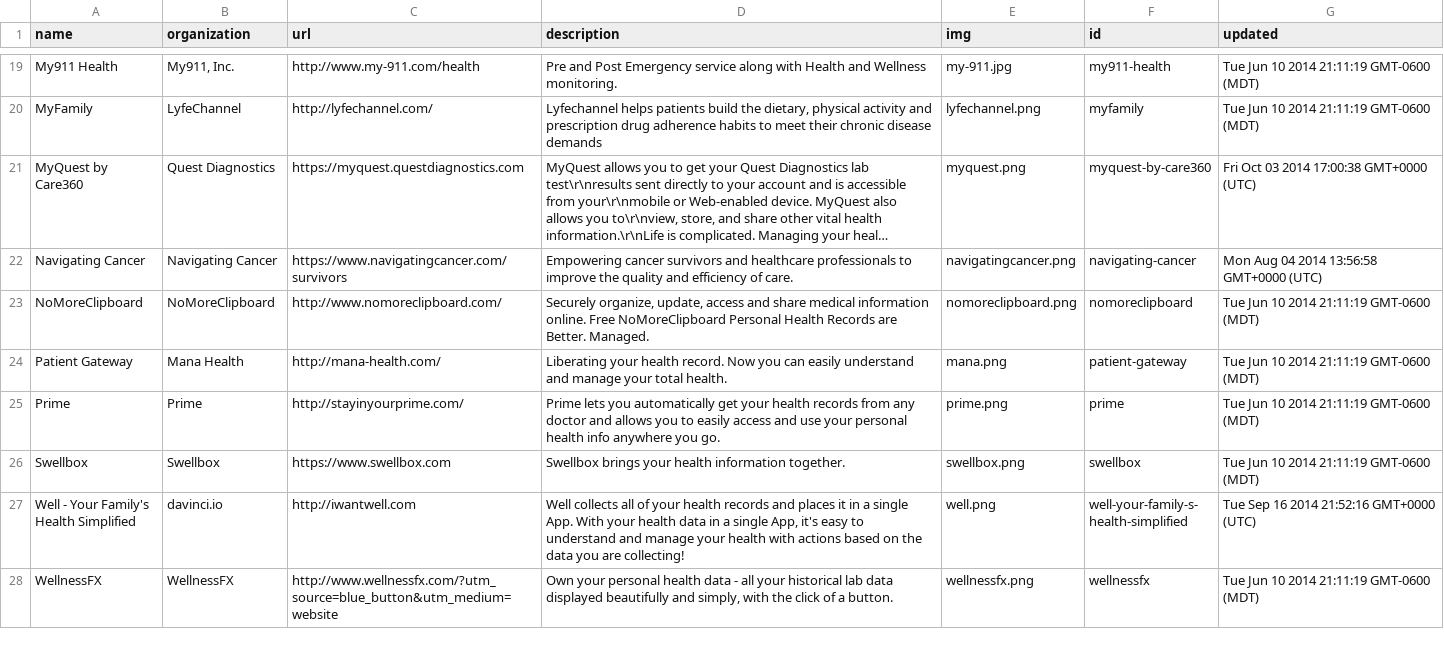
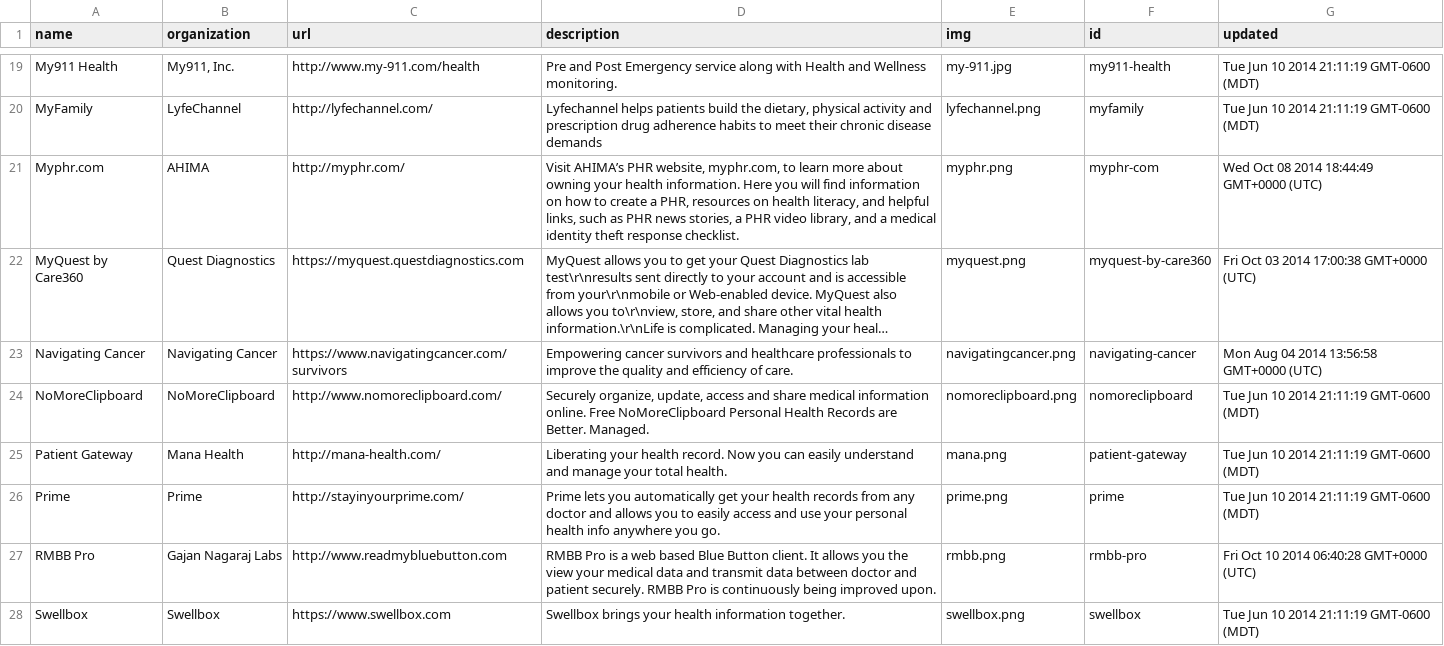
Before and after one commit to goyolla/connector, a CSV file: data/apps.csv, drawn as a sheet; only a part is shown, gaps mark what is left out; the shorter side is filled out with more unchanged rows; long unchanged cells end in …; the diff names each change by its address in the sheet, - before the commit and + after, or states it on an @@ line.

Commit message:
data updates

```diff
--- a/data/apps.csv
+++ b/data/apps.csv
+row 21: Myphr.com | AHIMA | http://myphr.com/ | Visit AHIMA’s PHR website, myphr.com, to learn more about owning your health information. Here you will find information on how to create a PHR, resources on health literacy, and helpful links, such as PHR news stories, a PHR video library, and a medical identity theft response checklist. | myphr.png | myphr-com | Wed Oct 08 2014 18:44:49 GMT+0000 (UTC)
+row 27: RMBB Pro | Gajan Nagaraj Labs | http://www.readmybluebutton.com | RMBB Pro is a web based Blue Button client. It allows you the view your medical data and transmit data between doctor and patient securely. RMBB Pro is continuously being improved upon. | rmbb.png | rmbb-pro | Fri Oct 10 2014 06:40:28 GMT+0000 (UTC)
```
Also changed, not shown: data/organizations.csv, 9 other files.
